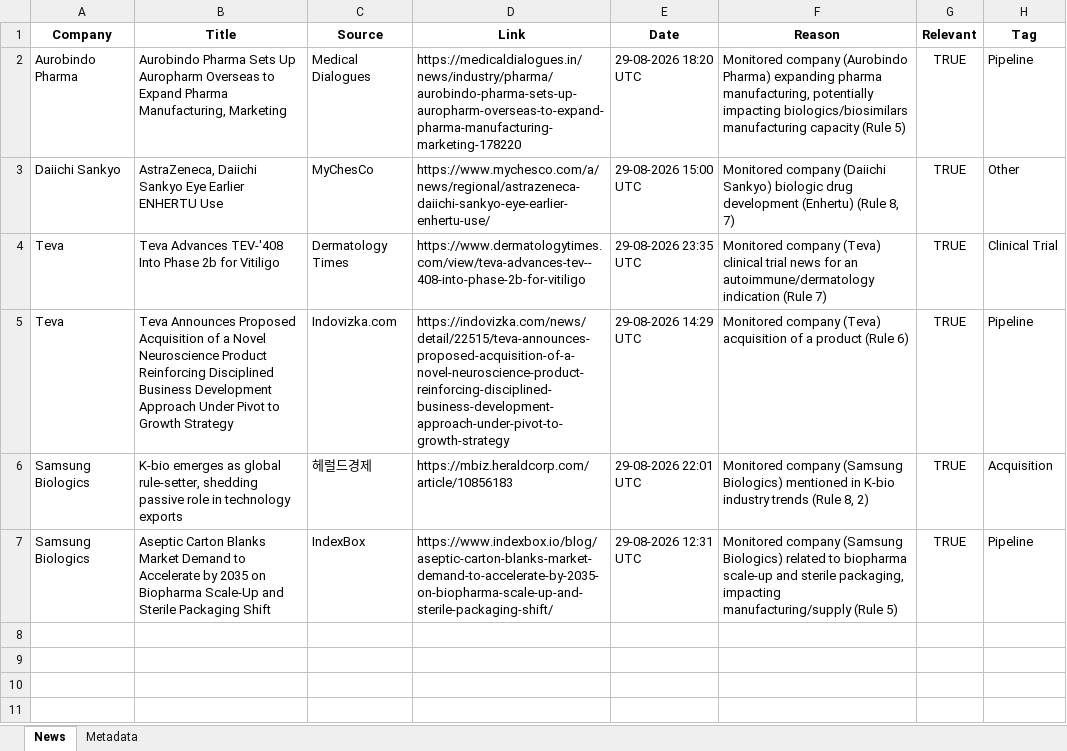
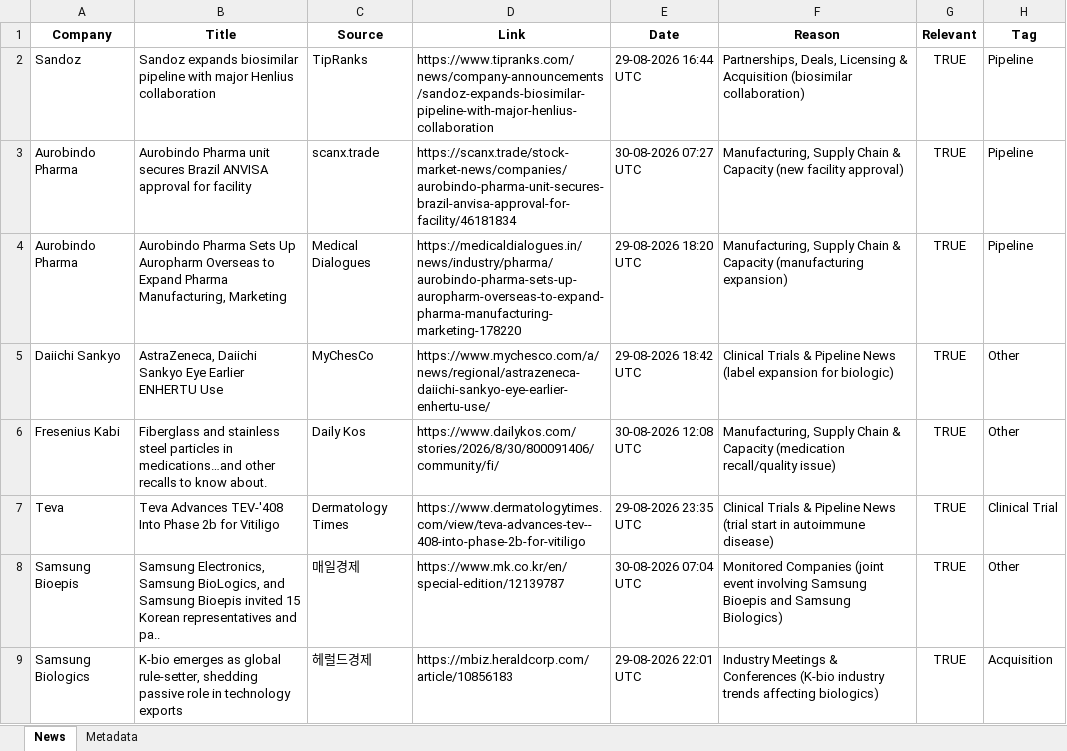
Before and after one commit to synapseKrishna/Ved, an Excel workbook: news_results.xlsx, sheet News, drawn as a sheet; values as stored, in another font and other column widths than the file's, no borders; removed rows and columns are numbered as before the commit, all else as after; the diff names each change by its address in the sheet, - before the commit and + after, or states it on an @@ line.

```diff
--- a/news_results.xlsx (sheet News)
+++ b/news_results.xlsx (sheet News)
+row 2: Sandoz | Sandoz expands biosimilar pipeline with major Henlius collaboration | TipRanks | https://www.tipranks.com/news/company-announcements/sandoz-expands-biosimilar-pipeline-with-major-henlius-collaboration | 29-08-2026 16:44 UTC | Partnerships, Deals, Licensing & Acquisition (biosimilar collaboration) | TRUE | Pipeline
+row 3: Aurobindo Pharma | Aurobindo Pharma unit secures Brazil ANVISA approval for facility | scanx.trade | https://scanx.trade/stock-market-news/companies/aurobindo-pharma-unit-secures-brazil-anvisa-approval-for-facility/46181834 | 30-08-2026 07:27 UTC | Manufacturing, Supply Chain & Capacity (new facility approval) | TRUE | Pipeline
-F4 (Reason): Monitored company (Aurobindo Pharma) expanding pharma manufacturing, potentially impacting biologics/biosimilars manufacturing capacity (Rule 5)
+F4 (Reason): Manufacturing, Supply Chain & Capacity (manufacturing expansion)
-E5 (Date): 29-08-2026 15:00 UTC
+E5 (Date): 29-08-2026 18:42 UTC
-F5 (Reason): Monitored company (Daiichi Sankyo) biologic drug development (Enhertu) (Rule 8, 7)
+F5 (Reason): Clinical Trials & Pipeline News (label expansion for biologic)
+row 6: Fresenius Kabi | Fiberglass and stainless steel particles in medications…and other recalls to know about. | Daily Kos | https://www.dailykos.com/stories/2026/8/30/800091406/community/fi/ | 30-08-2026 12:08 UTC | Manufacturing, Supply Chain & Capacity (medication recall/quality issue) | TRUE | Other
-F7 (Reason): Monitored company (Teva) clinical trial news for an autoimmune/dermatology indication (Rule 7)
+F7 (Reason): Clinical Trials & Pipeline News (trial start in autoimmune disease)
-row 5: Teva | Teva Announces Proposed Acquisition of a Novel Neuroscience Product Reinforcing Disciplined Business Development Approach Under Pivot to Growth Strategy | Indovizka.com | https://indovizka.com/news/detail/22515/teva-announces-proposed-acquisition-of-a-novel-neuroscience-product-reinforcing-disciplined-business-development-approach-under-pivot-to-growth-strategy | 29-08-2026 14:29 UTC | Monitored company (Teva) acquisition of a product (Rule 6) | TRUE | Pipeline
+row 8: Samsung Bioepis | Samsung Electronics, Samsung BioLogics, and Samsung Bioepis invited 15 Korean representatives and pa.. | 매일경제 | https://www.mk.co.kr/en/special-edition/12139787 | 30-08-2026 07:04 UTC | Monitored Companies (joint event involving Samsung Bioepis and Samsung Biologics) | TRUE | Other
-F9 (Reason): Monitored company (Samsung Biologics) mentioned in K-bio industry trends (Rule 8, 2)
+F9 (Reason): Industry Meetings & Conferences (K-bio industry trends affecting biologics)
-row 7: Samsung Biologics | Aseptic Carton Blanks Market Demand to Accelerate by 2035 on Biopharma Scale-Up and Sterile Packaging Shift | IndexBox | https://www.indexbox.io/blog/aseptic-carton-blanks-market-demand-to-accelerate-by-2035-on-biopharma-scale-up-and-sterile-packaging-shift/ | 29-08-2026 12:31 UTC | Monitored company (Samsung Biologics) related to biopharma scale-up and sterile packaging, impacting manufacturing/supply (Rule 5) | TRUE | Pipeline
```
Also changed, not shown: sheet Metadata, news_results_raw.xlsx.
